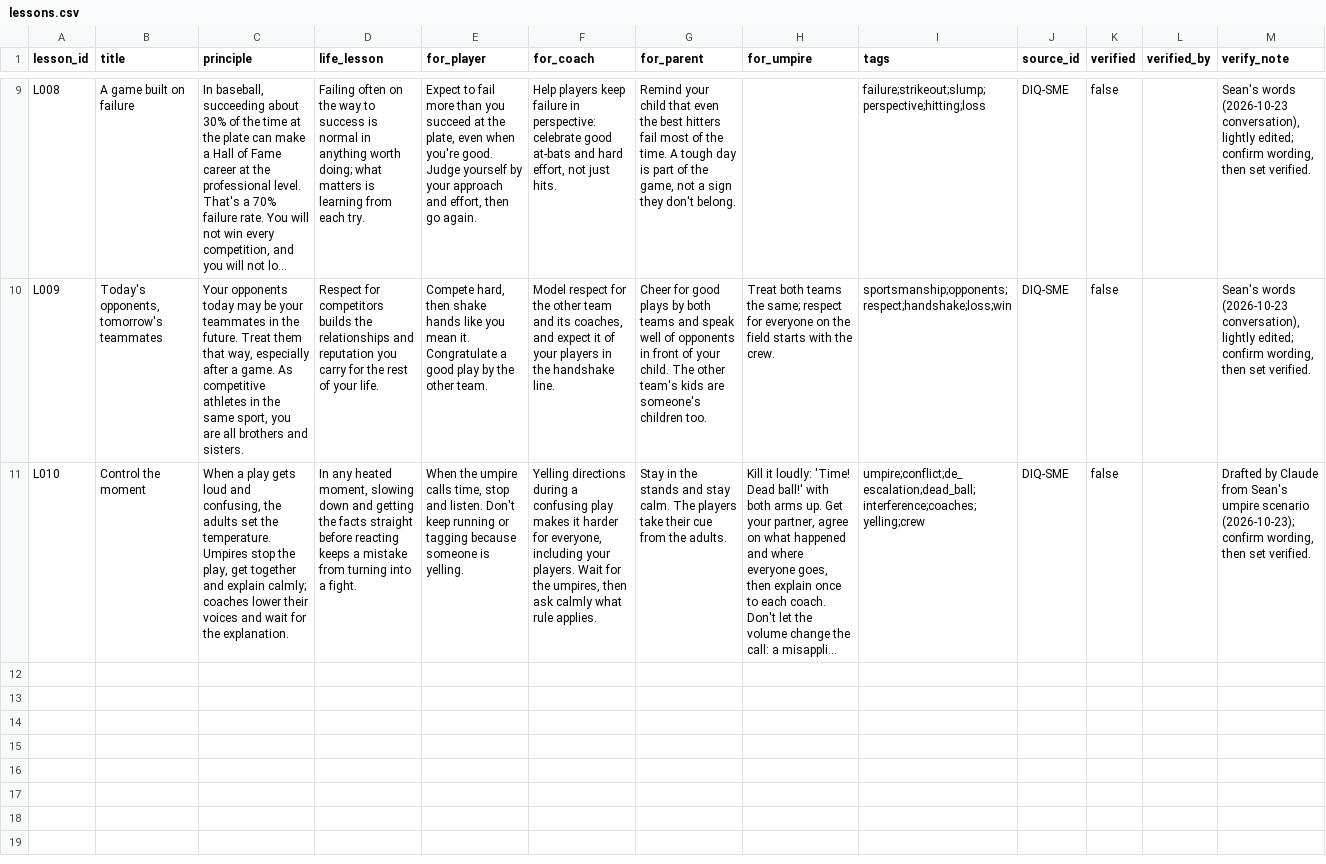
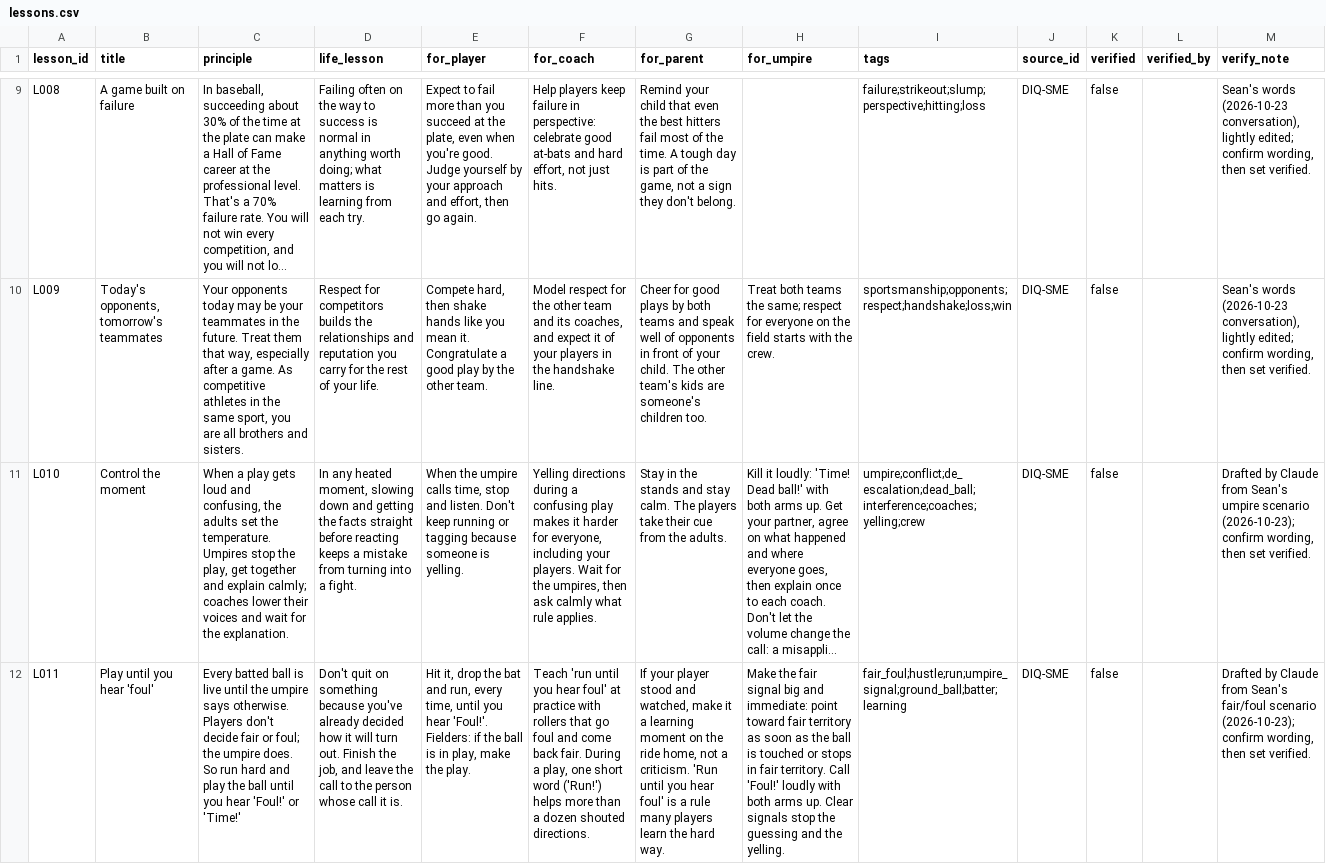
Before and after one commit to seanrugg/diamondagentiq, a CSV file: data/coaching/lessons.csv, drawn as a sheet; only a part is shown, gaps mark what is left out; long unchanged cells end in …; the diff names each change by its address in the sheet, - before the commit and + after, or states it on an @@ line.

```diff
--- a/data/coaching/lessons.csv
+++ b/data/coaching/lessons.csv
+row 12: L011 | Play until you hear 'foul' | Every batted ball is live until the umpire says otherwise. Players don't decide fair or foul; the umpire does. So run hard and play the ball until you hear 'Foul!' or 'Time!' | Don't quit on something because you've already decided how it will turn out. Finish the job, and leave the call to the person whose call it is. | Hit it, drop the bat and run, every time, until you hear 'Foul!'. Fielders: if the ball is in play, make the play. | Teach 'run until you hear foul' at practice with rollers that go foul and come back fair. During a play, one short word ('Run!') helps more than a dozen shouted directions. | If your player stood and watched, make it a learning moment on the ride home, not a criticism. 'Run until you hear foul' is a rule many players learn the hard way. | Make the fair signal big and immediate: point toward fair territory as soon as the ball is touched or stops in fair territory. Call 'Foul!' loudly with both arms up. Clear signals stop the guessing and the yelling. | fair_foul;hustle;run;umpire_signal;ground_ball;batter;learning | DIQ-SME | false |  | Drafted by Claude from Sean's fair/foul scenario (2026-10-23); confirm wording, then set verified.
```
Also changed, not shown: data/coaching/insights.csv, data/coaching/situations.csv, 8 other files.
